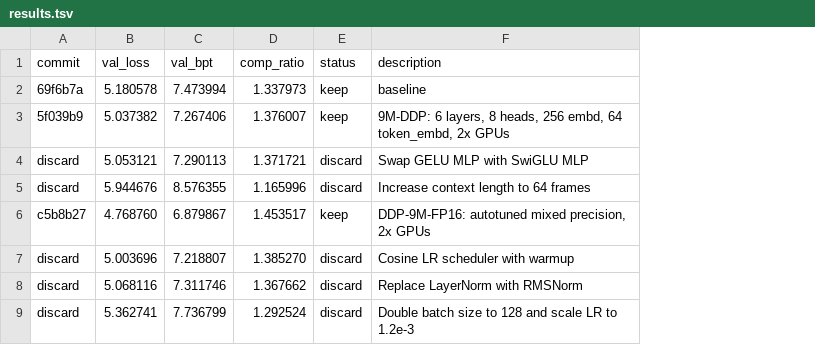
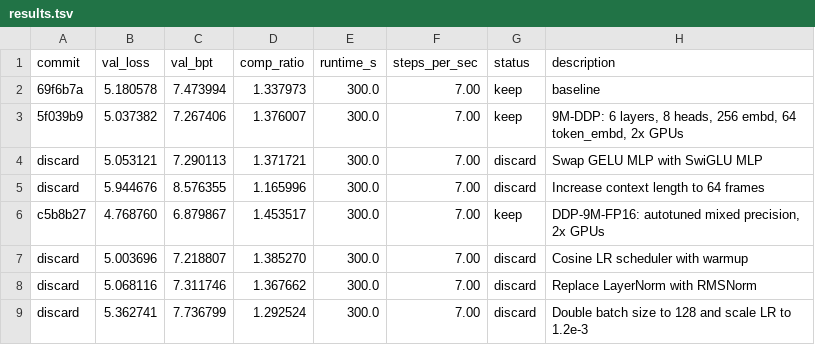
Before and after one commit to nat3058/commavq_autoresearch, a TSV file: commavq_autoresearch/results.tsv, drawn as a sheet; only a part is shown; the diff names each change by its address in the sheet, - before the commit and + after, or states it on an @@ line.

Commit message:
ratchet: Add runtime_s and steps_per_sec columns to results.tsv and driver.py

```diff
--- a/commavq_autoresearch/results.tsv
+++ b/commavq_autoresearch/results.tsv
+column E (runtime_s), rows 2-9: all 300.0
+column F (steps_per_sec), rows 2-9: all 7.00
```
Also changed, not shown: 1 other file.
